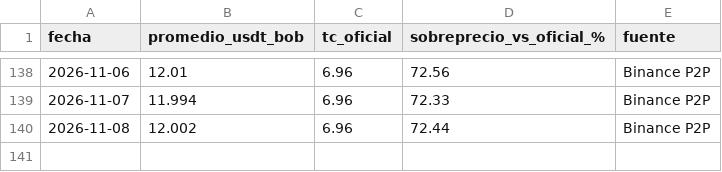
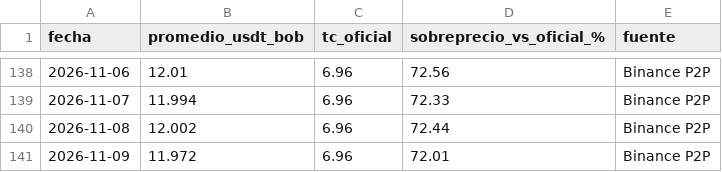
Before and after one commit to BODALOLAYLEO/Tabla-Comparativa-USD-Vs-USDT-y-BOB, a CSV file: historial_usdt_bob.csv, drawn as a sheet; only a part is shown, gaps mark what is left out; the diff names each change by its address in the sheet, - before the commit and + after, or states it on an @@ line.

```diff
--- a/historial_usdt_bob.csv
+++ b/historial_usdt_bob.csv
+row 141: 2026-11-09 | 11.972 | 6.96 | 72.01 | Binance P2P
```
Also changed, not shown: 1 other file.
